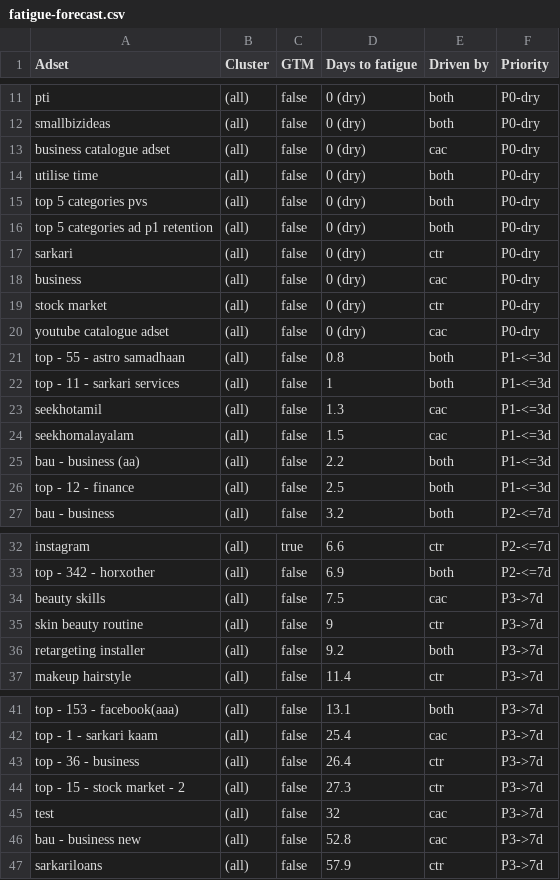
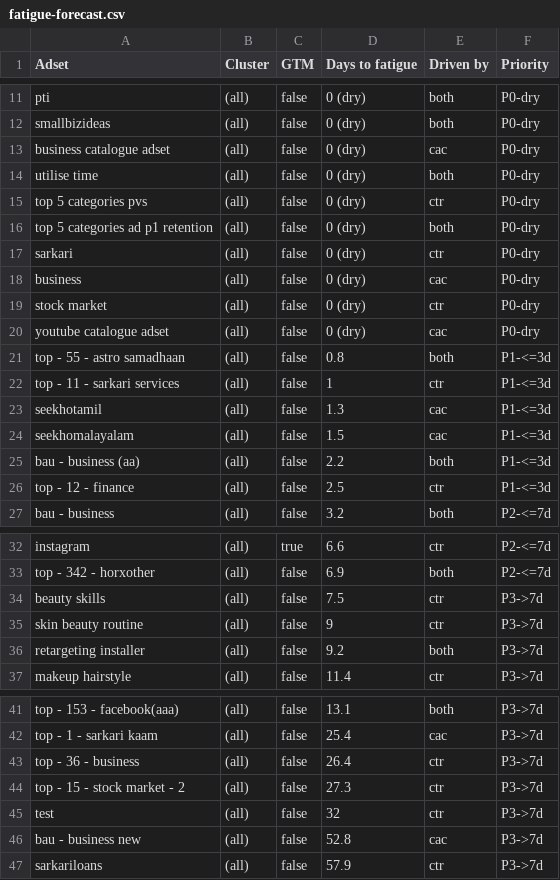
Before and after one commit to abhayseekho/fatigue-report, a CSV file: latest/fatigue-forecast.csv, drawn as a sheet; only a part is shown, gaps mark what is left out.

Commit message:
Weekly report 2026-06-09

```diff
--- a/latest/fatigue-forecast.csv
+++ b/latest/fatigue-forecast.csv
@@ -14,3 +14,3 @@ business catalogue adset,(all),false,0 (dry),cac,P0-dry
 utilise time,(all),false,0 (dry),both,P0-dry
-top 5 categories pvs,(all),false,0 (dry),both,P0-dry
+top 5 categories pvs,(all),false,0 (dry),ctr,P0-dry
 top 5 categories ad p1 retention,(all),false,0 (dry),both,P0-dry
@@ -21,3 +21,3 @@ youtube  catalogue adset,(all),false,0 (dry),cac,P0-dry
 top - 55 - astro samadhaan,(all),false,0.8,both,P1-<=3d
-top - 11 - sarkari services,(all),false,1,both,P1-<=3d
+top - 11 - sarkari services,(all),false,1,ctr,P1-<=3d
 seekhotamil,(all),false,1.3,cac,P1-<=3d
@@ -25,3 +25,3 @@ seekhomalayalam,(all),false,1.5,cac,P1-<=3d
 bau - business (aa),(all),false,2.2,both,P1-<=3d
-top - 12 - finance,(all),false,2.5,both,P1-<=3d
+top - 12 - finance,(all),false,2.5,ctr,P1-<=3d
 bau - business,(all),false,3.2,both,P2-<=7d
@@ -33,3 +33,3 @@ instagram,(all),true,6.6,ctr,P2-<=7d
 top - 342 - horxother,(all),false,6.9,both,P2-<=7d
-beauty skills,(all),false,7.5,cac,P3->7d
+beauty skills,(all),false,7.5,ctr,P3->7d
 skin beauty routine,(all),false,9,ctr,P3->7d
@@ -44,3 +44,3 @@ top - 36 - business,(all),false,26.4,ctr,P3->7d
 top - 15 - stock market - 2,(all),false,27.3,ctr,P3->7d
-test,(all),false,32,cac,P3->7d
+test,(all),false,32,ctr,P3->7d
 bau - business new,(all),false,52.8,cac,P3->7d
```
